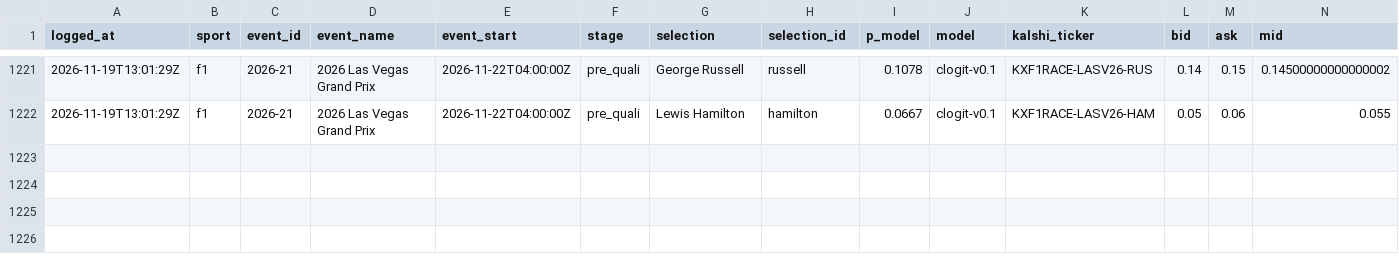
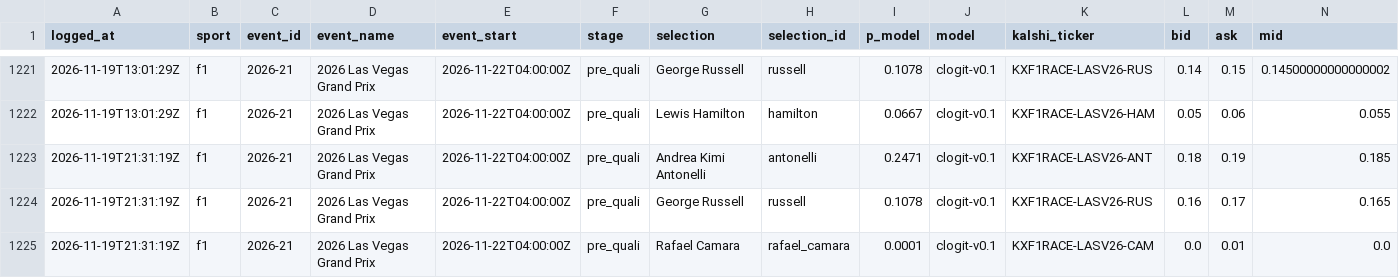
Before and after one commit to huuhuannt1998/f1-lol-quant, a CSV file: ledger/predictions.csv, drawn as a sheet; only a part is shown, gaps mark what is left out; rows hold the shown columns only; the diff names each change by its address in the sheet, - before the commit and + after, or states it on an @@ line.

```diff
--- a/ledger/predictions.csv
+++ b/ledger/predictions.csv
+row 1223: 2026-11-19T21:31:19Z | f1 | 2026-21 | 2026 Las Vegas Grand Prix | 2026-11-22T04:00:00Z | pre_quali | Andrea Kimi Antonelli | antonelli | 0.2471 | clogit-v0.1 | KXF1RACE-LASV26-ANT | 0.18 | 0.19 | 0.185
+row 1224: 2026-11-19T21:31:19Z | f1 | 2026-21 | 2026 Las Vegas Grand Prix | 2026-11-22T04:00:00Z | pre_quali | George Russell | russell | 0.1078 | clogit-v0.1 | KXF1RACE-LASV26-RUS | 0.16 | 0.17 | 0.165
+row 1225: 2026-11-19T21:31:19Z | f1 | 2026-21 | 2026 Las Vegas Grand Prix | 2026-11-22T04:00:00Z | pre_quali | Rafael Camara | rafael_camara | 0.0001 | clogit-v0.1 | KXF1RACE-LASV26-CAM | 0.0 | 0.01 | 0.0
```
Also changed, not shown: 3 other files.
